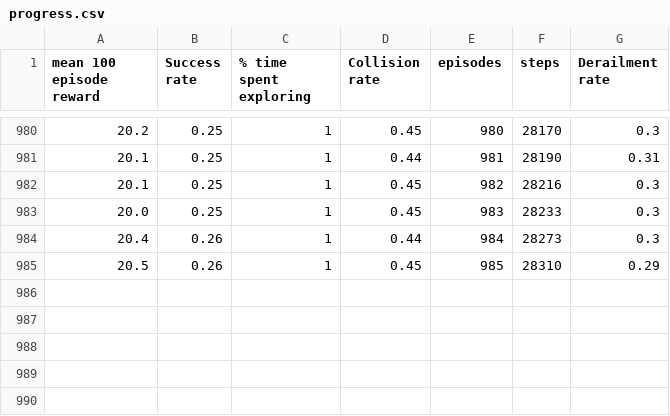
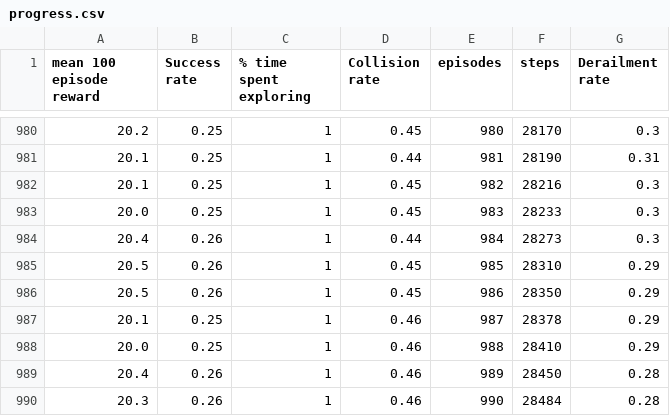
Before and after one commit to ececyh/ros_tracksim_rl, a CSV file: openai-2018-09-13-22-24-09-269044/progress.csv, drawn as a sheet; only a part is shown, gaps mark what is left out; the diff names each change by its address in the sheet, - before the commit and + after, or states it on an @@ line.

```diff
--- a/openai-2018-09-13-22-24-09-269044/progress.csv
+++ b/openai-2018-09-13-22-24-09-269044/progress.csv
+row 986: 20.5 | 0.26 | 1 | 0.45 | 986 | 28350 | 0.29
+row 987: 20.1 | 0.25 | 1 | 0.46 | 987 | 28378 | 0.29
+row 988: 20.0 | 0.25 | 1 | 0.46 | 988 | 28410 | 0.29
+row 989: 20.4 | 0.26 | 1 | 0.46 | 989 | 28450 | 0.28
+row 990: 20.3 | 0.26 | 1 | 0.46 | 990 | 28484 | 0.28
```
Also changed, not shown: 3 other files.
